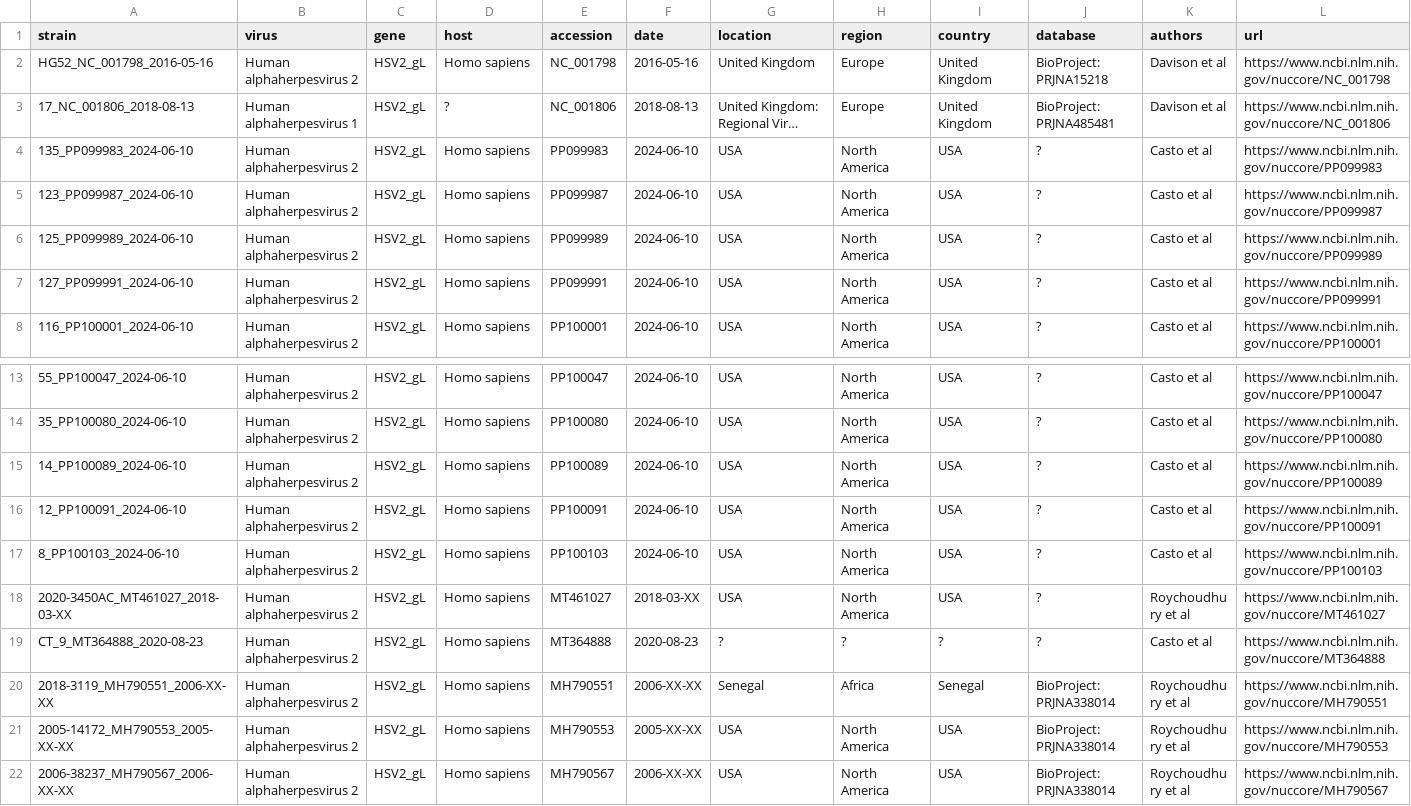
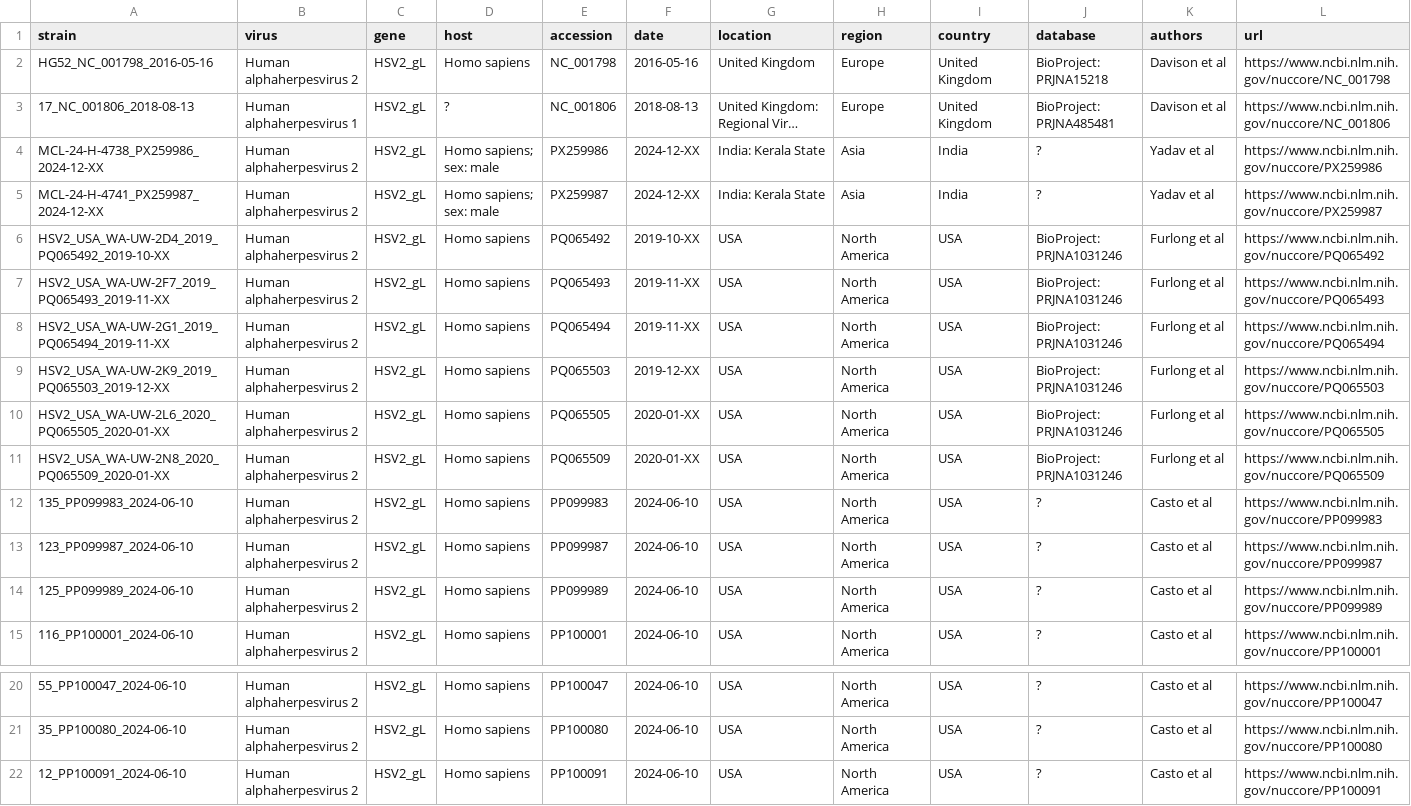
Before and after one commit to jbloomlab/Herpesvirus-Glycoprotein-Analysis, a TSV file: HSV2/Results/HSV2_gL/metadata.tsv, drawn as a sheet; only a part is shown, gaps mark what is left out; the shorter side is filled out with more unchanged rows; long unchanged cells end in …; removed rows and columns are numbered as before the commit, all else as after; rows hold the shown columns only; the diff names each change by its address in the sheet, - before the commit and + after, or states it on an @@ line.

```diff
--- a/HSV2/Results/HSV2_gL/metadata.tsv
+++ b/HSV2/Results/HSV2_gL/metadata.tsv
+row 4: MCL-24-H-4738_PX259986_2024-12-XX | Human alphaherpesvirus 2 | HSV2_gL | Homo sapiens; sex: male | PX259986 | 2024-12-XX | India: Kerala State | Asia | India | ? | Yadav et al | https://www.ncbi.nlm.nih.gov/nuccore/PX259986
+row 5: MCL-24-H-4741_PX259987_2024-12-XX | Human alphaherpesvirus 2 | HSV2_gL | Homo sapiens; sex: male | PX259987 | 2024-12-XX | India: Kerala State | Asia | India | ? | Yadav et al | https://www.ncbi.nlm.nih.gov/nuccore/PX259987
+row 6: HSV2_USA_WA-UW-2D4_2019_PQ065492_2019-10-XX | Human alphaherpesvirus 2 | HSV2_gL | Homo sapiens | PQ065492 | 2019-10-XX | USA | North America | USA | BioProject: PRJNA1031246 | Furlong et al | https://www.ncbi.nlm.nih.gov/nuccore/PQ065492
+row 7: HSV2_USA_WA-UW-2F7_2019_PQ065493_2019-11-XX | Human alphaherpesvirus 2 | HSV2_gL | Homo sapiens | PQ065493 | 2019-11-XX | USA | North America | USA | BioProject: PRJNA1031246 | Furlong et al | https://www.ncbi.nlm.nih.gov/nuccore/PQ065493
+row 8: HSV2_USA_WA-UW-2G1_2019_PQ065494_2019-11-XX | Human alphaherpesvirus 2 | HSV2_gL | Homo sapiens | PQ065494 | 2019-11-XX | USA | North America | USA | BioProject: PRJNA1031246 | Furlong et al | https://www.ncbi.nlm.nih.gov/nuccore/PQ065494
+row 9: HSV2_USA_WA-UW-2K9_2019_PQ065503_2019-12-XX | Human alphaherpesvirus 2 | HSV2_gL | Homo sapiens | PQ065503 | 2019-12-XX | USA | North America | USA | BioProject: PRJNA1031246 | Furlong et al | https://www.ncbi.nlm.nih.gov/nuccore/PQ065503
+row 10: HSV2_USA_WA-UW-2L6_2020_PQ065505_2020-01-XX | Human alphaherpesvirus 2 | HSV2_gL | Homo sapiens | PQ065505 | 2020-01-XX | USA | North America | USA | BioProject: PRJNA1031246 | Furlong et al | https://www.ncbi.nlm.nih.gov/nuccore/PQ065505
+row 11: HSV2_USA_WA-UW-2N8_2020_PQ065509_2020-01-XX | Human alphaherpesvirus 2 | HSV2_gL | Homo sapiens | PQ065509 | 2020-01-XX | USA | North America | USA | BioProject: PRJNA1031246 | Furlong et al | https://www.ncbi.nlm.nih.gov/nuccore/PQ065509
-row 7: 127_PP099991_2024-06-10 | Human alphaherpesvirus 2 | HSV2_gL | Homo sapiens | PP099991 | 2024-06-10 | USA | North America | USA | ? | Casto et al | https://www.ncbi.nlm.nih.gov/nuccore/PP099991
-row 15: 14_PP100089_2024-06-10 | Human alphaherpesvirus 2 | HSV2_gL | Homo sapiens | PP100089 | 2024-06-10 | USA | North America | USA | ? | Casto et al | https://www.ncbi.nlm.nih.gov/nuccore/PP100089
```
Also changed, not shown: HSV1/Results/HSV1_gB/metadata.tsv, HSV1/Results/HSV1_gD/metadata.tsv, 53 other files.
